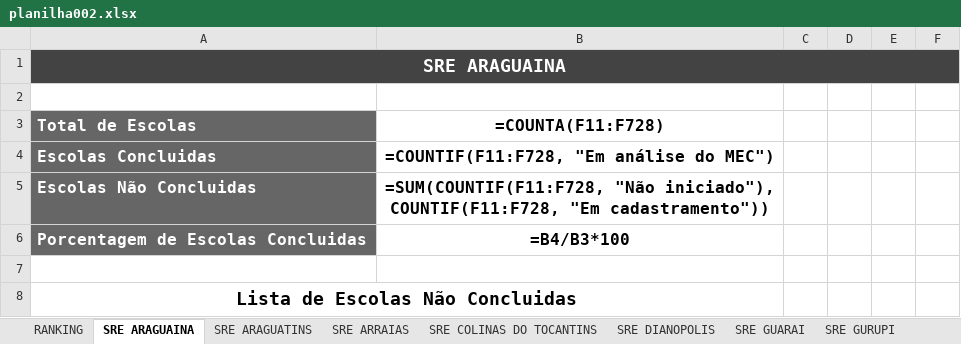
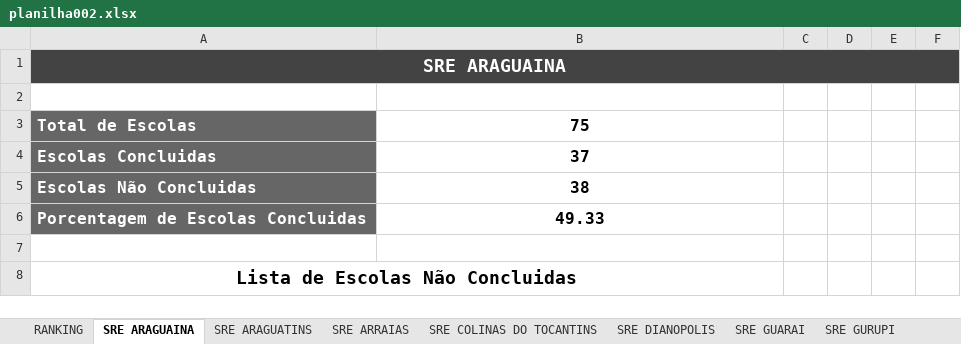
Before and after one commit to carlosjsbezerra/python_excel, an Excel workbook: Pasta002/planilha002.xlsx, sheet SRE ARAGUAINA, drawn as a sheet; only a part is shown; values as stored, in another font and other column widths than the file's, no borders; formulas without a stored value are shown as written; conditional formats and table styles not drawn; the diff names each change by its address in the sheet, - before the commit and + after, or states it on an @@ line.

```diff
--- a/Pasta002/planilha002.xlsx (sheet SRE ARAGUAINA)
+++ b/Pasta002/planilha002.xlsx (sheet SRE ARAGUAINA)
-B3: =COUNTA(F11:F728)
+B3: 75
-B4: =COUNTIF(F11:F728, "Em análise do MEC")
+B4: 37
-B5: =SUM(COUNTIF(F11:F728, "Não iniciado"), COUNTIF(F11:F728, "Em cadastramento"))
+B5: 38
-B6: =B4/B3*100
+B6: 49.33
```
Also changed, not shown: sheet RANKING, sheet SRE ARAGUATINS, sheet SRE PEDRO AFONSO, sheet SRE GUARAI, sheet SRE PALMAS, sheet SRE DIANOPOLIS, 7 more sheets, 4 other files.
